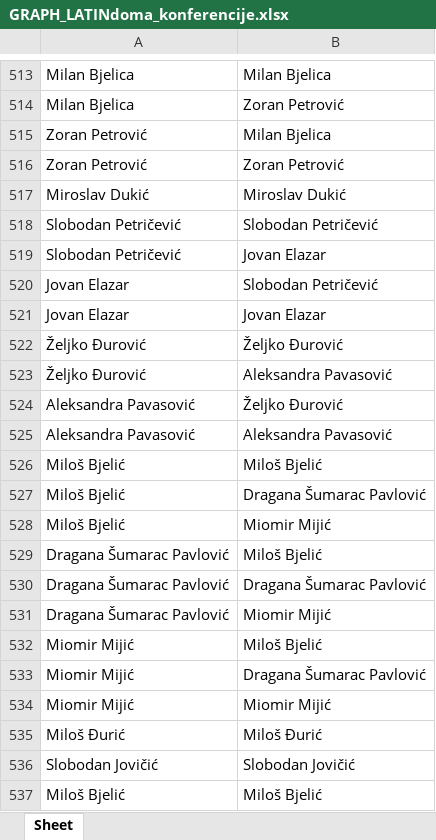
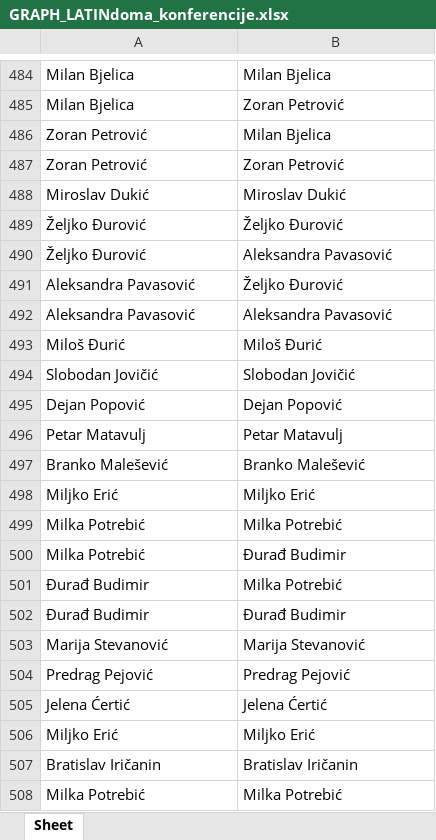
Before and after one commit to popina1994/faculty-network, an Excel workbook: Social Networks/GRAPH_LATINdoma_konferencije.xlsx, sheet Sheet, drawn as a sheet; only a part is shown, gaps mark what is left out; the shorter side is filled out with more unchanged rows; values as stored, in another font and other column widths than the file's, no borders; the diff covers the shown part only; the diff names each change by its address in the sheet, - before the commit and + after, or states it on an @@ line.

```diff
--- a/Social Networks/GRAPH_LATINdoma_konferencije.xlsx (sheet Sheet)
+++ b/Social Networks/GRAPH_LATINdoma_konferencije.xlsx (sheet Sheet)
-row 518: Slobodan Petričević | Slobodan Petričević
-row 519: Slobodan Petričević | Jovan Elazar
-row 520: Jovan Elazar | Slobodan Petričević
-row 521: Jovan Elazar | Jovan Elazar
-row 526: Miloš Bjelić | Miloš Bjelić
-row 527: Miloš Bjelić | Dragana Šumarac Pavlović
-row 528: Miloš Bjelić | Miomir Mijić
-row 529: Dragana Šumarac Pavlović | Miloš Bjelić
-row 530: Dragana Šumarac Pavlović | Dragana Šumarac Pavlović
-row 531: Dragana Šumarac Pavlović | Miomir Mijić
-row 532: Miomir Mijić | Miloš Bjelić
-row 533: Miomir Mijić | Dragana Šumarac Pavlović
-row 534: Miomir Mijić | Miomir Mijić
-row 537: Miloš Bjelić | Miloš Bjelić
```
Also changed, not shown: 233 removed rows elsewhere in this sheet, Social Networks/GRAPH_LATINcasopisi.xlsx, Social Networks/GRAPH_LATINmedj_konferencije.xlsx, 1 other file.
